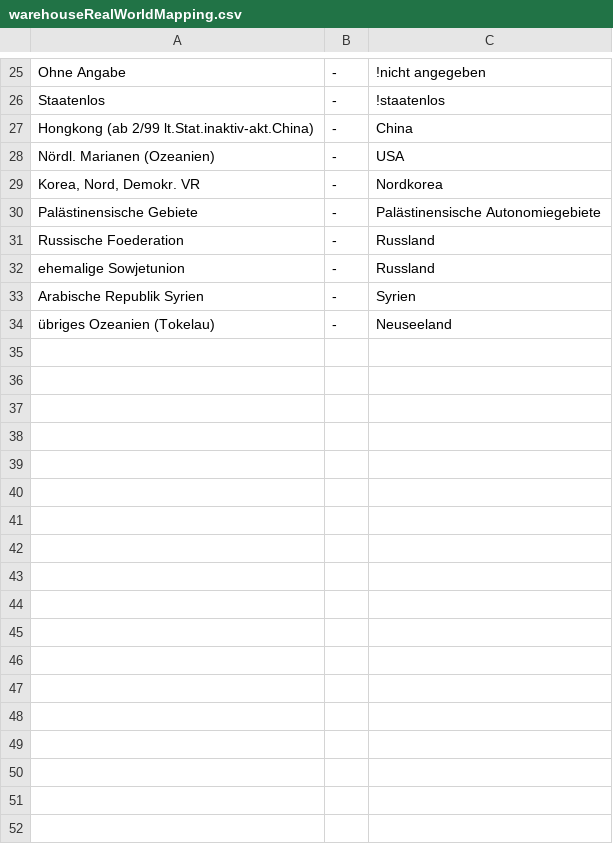
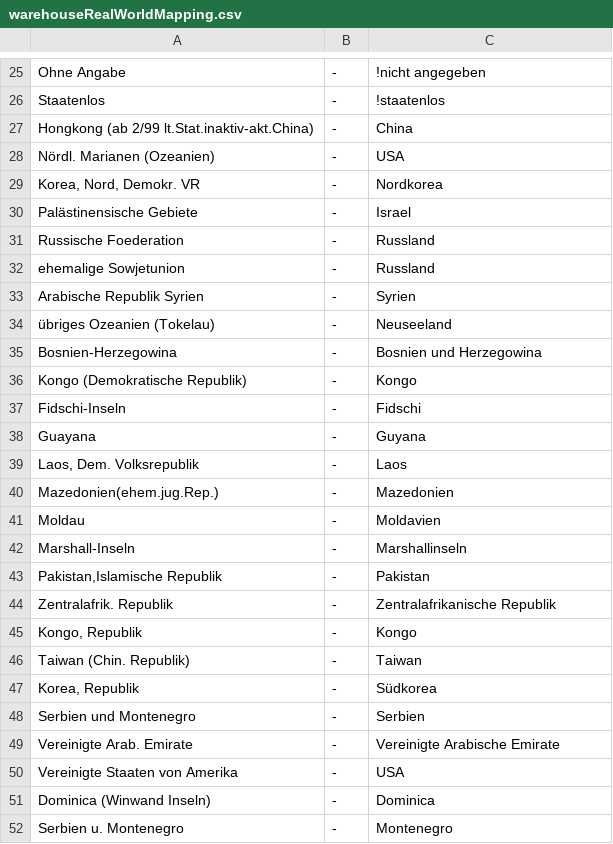
Before and after one commit to Datenbankpraktikum2013/Datenvisualisierung, a CSV file: db/warehouseRealWorldMapping.csv, drawn as a sheet; only a part is shown, gaps mark what is left out.

Commit message:
Verfollständigung der Mapperdatei.

```diff
--- a/db/warehouseRealWorldMapping.csv
+++ b/db/warehouseRealWorldMapping.csv
@@ -29,3 +29,3 @@ Nördl. Marianen (Ozeanien),-,USA
 "Korea, Nord, Demokr. VR",-,Nordkorea
-Palästinensische Gebiete,-,Palästinensische Autonomiegebiete
+Palästinensische Gebiete,-, Israel
 Russische Foederation,-,Russland
@@ -34 +34,19 @@ Arabische Republik Syrien,-,Syrien
 übriges Ozeanien (Tokelau),-,Neuseeland
+Bosnien-Herzegowina,-, Bosnien und Herzegowina
+Kongo (Demokratische Republik),-, Kongo
+Fidschi-Inseln,-,Fidschi
+Guayana,-,Guyana
+"Laos, Dem. Volksrepublik",-,Laos
+Mazedonien(ehem.jug.Rep.),-,Mazedonien
+Moldau,-,Moldavien
+Marshall-Inseln,-,Marshallinseln
+"Pakistan,Islamische Republik",-,Pakistan
+Zentralafrik. Republik,-,Zentralafrikanische Republik
+"Kongo, Republik",-,Kongo
+Taiwan (Chin. Republik),-,Taiwan
+"Korea, Republik",-,Südkorea
+Serbien und Montenegro,-,Serbien
+Vereinigte Arab. Emirate,-,Vereinigte Arabische Emirate
+Vereinigte Staaten von Amerika,-,USA
+Dominica (Winwand Inseln),-,Dominica
+Serbien u. Montenegro,-,Montenegro
```
